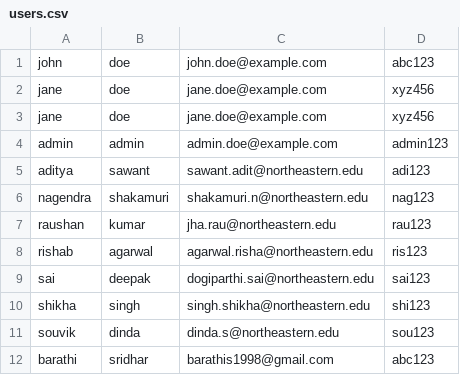
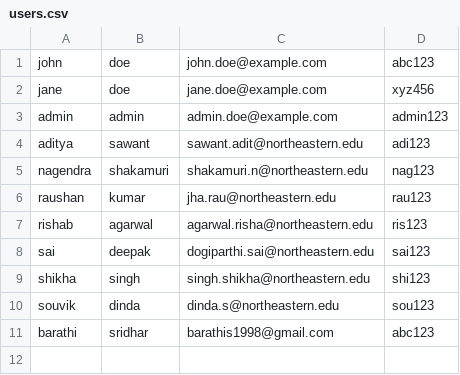
Before and after one commit to PulseRekt/webapp, a CSV file: opt/users.csv, drawn as a sheet.

Commit message:
testing

```diff
--- a/opt/users.csv
+++ b/opt/users.csv
@@ -2,3 +2,2 @@ john,doe,john.doe@example.com,abc123
 jane,doe,jane.doe@example.com,xyz456
-jane,doe,jane.doe@example.com,xyz456
 admin,admin,admin.doe@example.com,admin123
```
